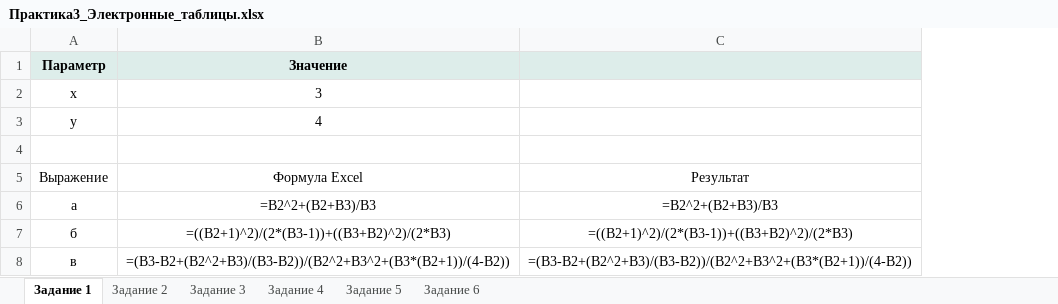
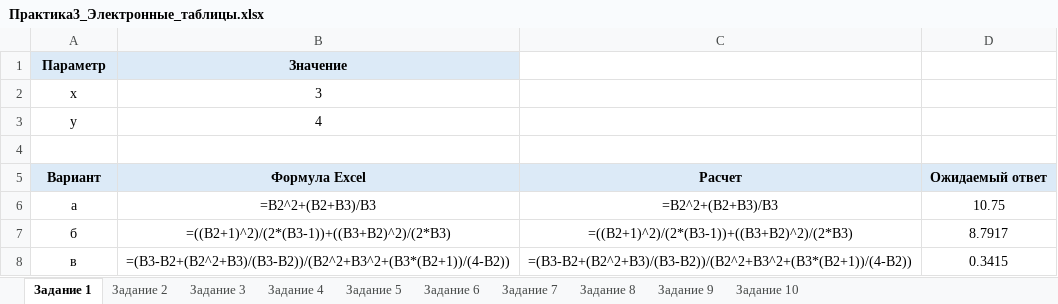
Before and after one commit to flowyee701/-, an Excel workbook: Психологический_центр_готово/04_Практика_3_Excel/Практика3_Электронные_таблицы.xlsx, sheet Задание 1, drawn as a sheet; values as stored, in another font and other column widths than the file's, no borders; formulas without a stored value are shown as written; removed rows and columns are numbered as before the commit, all else as after; the diff names each change by its address in the sheet, - before the commit and + after, or states it on an @@ line.

```diff
--- a/Психологический_центр_готово/04_Практика_3_Excel/Практика3_Электронные_таблицы.xlsx (sheet Задание 1)
+++ b/Психологический_центр_готово/04_Практика_3_Excel/Практика3_Электронные_таблицы.xlsx (sheet Задание 1)
+sheet tab: Задание 7
+sheet tab: Задание 8
+sheet tab: Задание 9
+sheet tab: Задание 10
+column D, rows 6-8: 10.75 | 8.7917 | 0.3415
-C1 fill: #DDEDEA
+C1 fill: none
-row 5: Выражение | Формула Excel | Результат
+row 5: Вариант | Формула Excel | Расчет | Ожидаемый ответ
-A6: a
+A6: а
```
Also changed, not shown: sheet Задание 5, sheet Задание 6, sheet Задание 4, charts or pictures, 4 other files.
